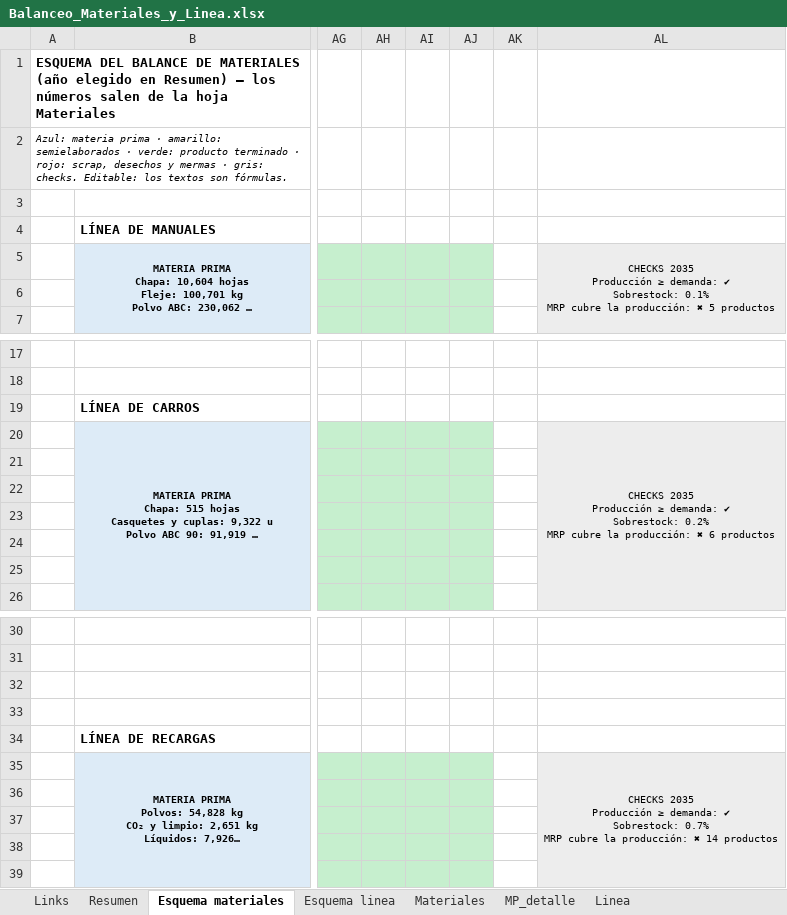
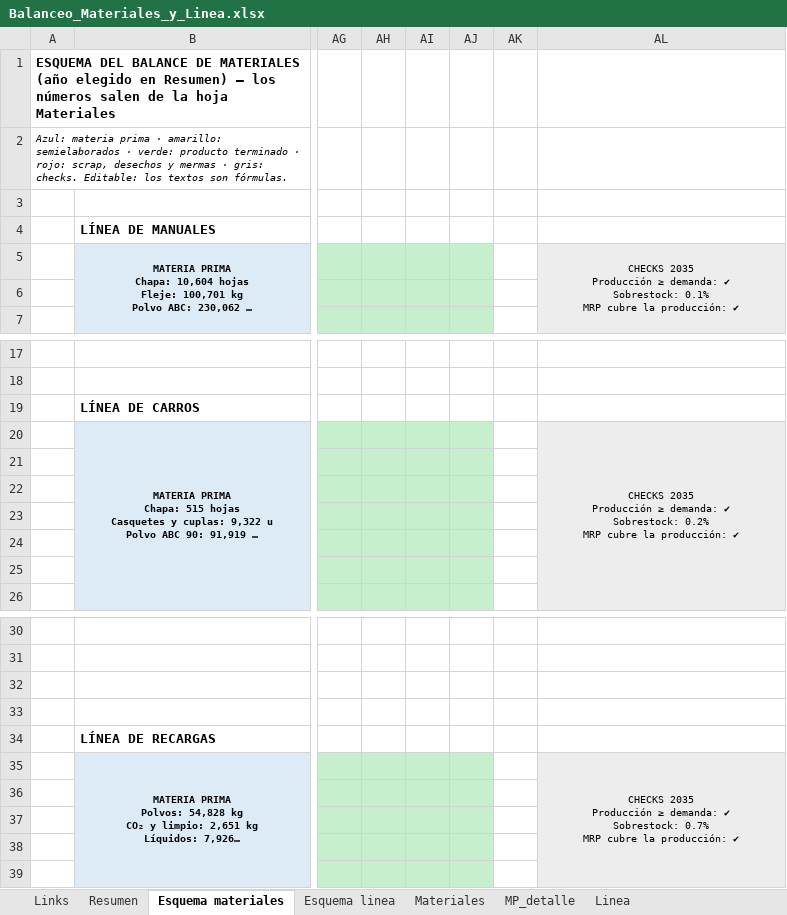
Before and after one commit to TadeoSinay/planos_industrial_flama, an Excel workbook: salida/Balanceo_Materiales_y_Linea.xlsx, sheet Esquema materiales, drawn as a sheet; only a part is shown, gaps mark what is left out; long unchanged cells end in …; values as stored, in another font and other column widths than the file's, no borders; the diff names each change by its address in the sheet, - before the commit and + after, or states it on an @@ line.

```diff
--- a/salida/Balanceo_Materiales_y_Linea.xlsx (sheet Esquema materiales)
+++ b/salida/Balanceo_Materiales_y_Linea.xlsx (sheet Esquema materiales)
-AL5: …la producción: ✖ 5 productos
+AL5: …la producción: ✔
-AL20: …la producción: ✖ 6 productos
+AL20: …la producción: ✔
-AL35: …la producción: ✖ 14 productos
+AL35: …la producción: ✔
```
Also changed, not shown: sheet MP_detalle, sheet Resumen, formulas that keep their value, 1 other file.
